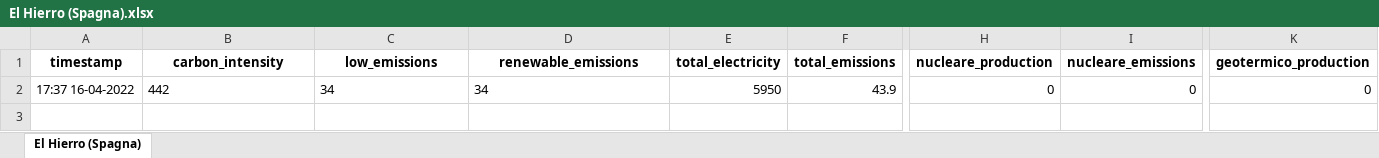
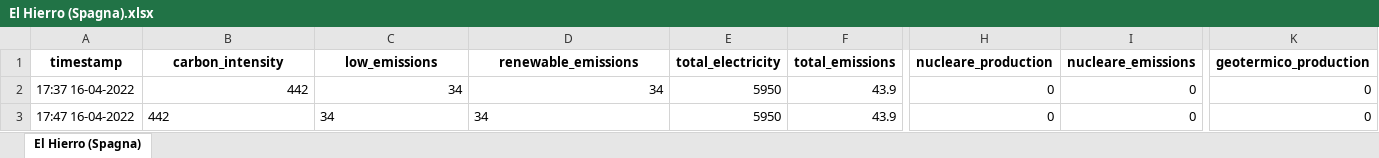
Before and after one commit to simoneloop/BigData, an Excel workbook: states/El Hierro (Spagna).xlsx, sheet El Hierro (Spagna), drawn as a sheet; only a part is shown, gaps mark what is left out; values as stored, in another font and other column widths than the file's, no borders; rows hold the shown columns only; the diff names each change by its address in the sheet, - before the commit and + after, or states it on an @@ line.

```diff
--- a/states/El Hierro (Spagna).xlsx (sheet El Hierro (Spagna))
+++ b/states/El Hierro (Spagna).xlsx (sheet El Hierro (Spagna))
-B2:D2 alignment: left
+B2:D2 alignment: right
+row 3: 17:47 16-04-2022 | 442 | 34 | 34 | 5950 | 43.9 | 0 | 0 | 0
```
Also changed, not shown: 12 other files.
